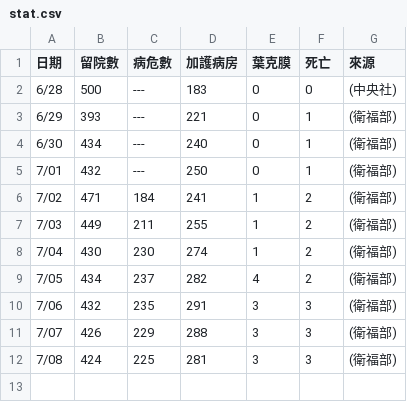
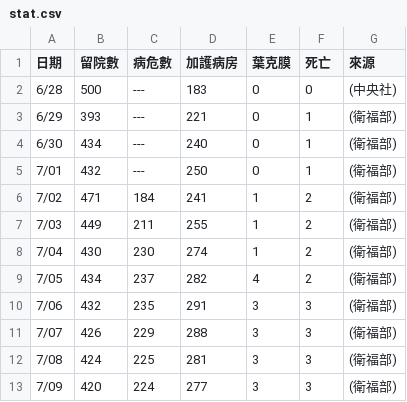
Before and after one commit to infographicstw/color-party-disaster, a CSV file: stat.csv, drawn as a sheet.

Commit message:
update

```diff
--- a/stat.csv
+++ b/stat.csv
@@ -12 +12,2 @@
 7/08,  424,  225,    281,      3,    3, (衛福部)
+7/09,  420,  224,    277,      3,    3, (衛福部)
```
